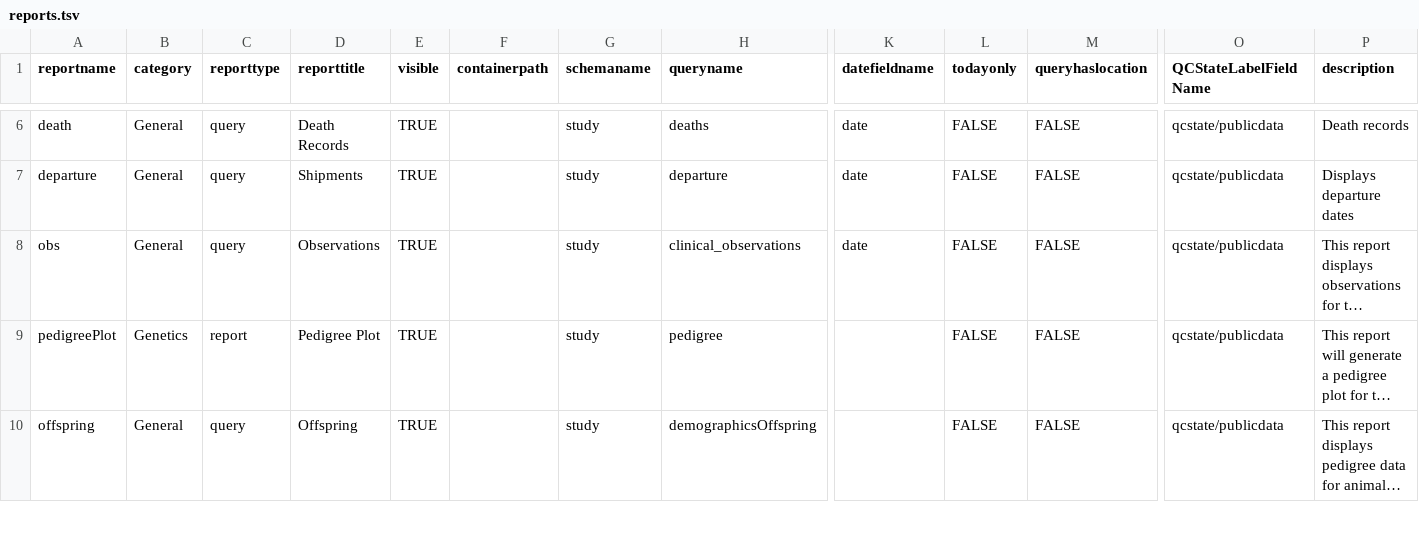
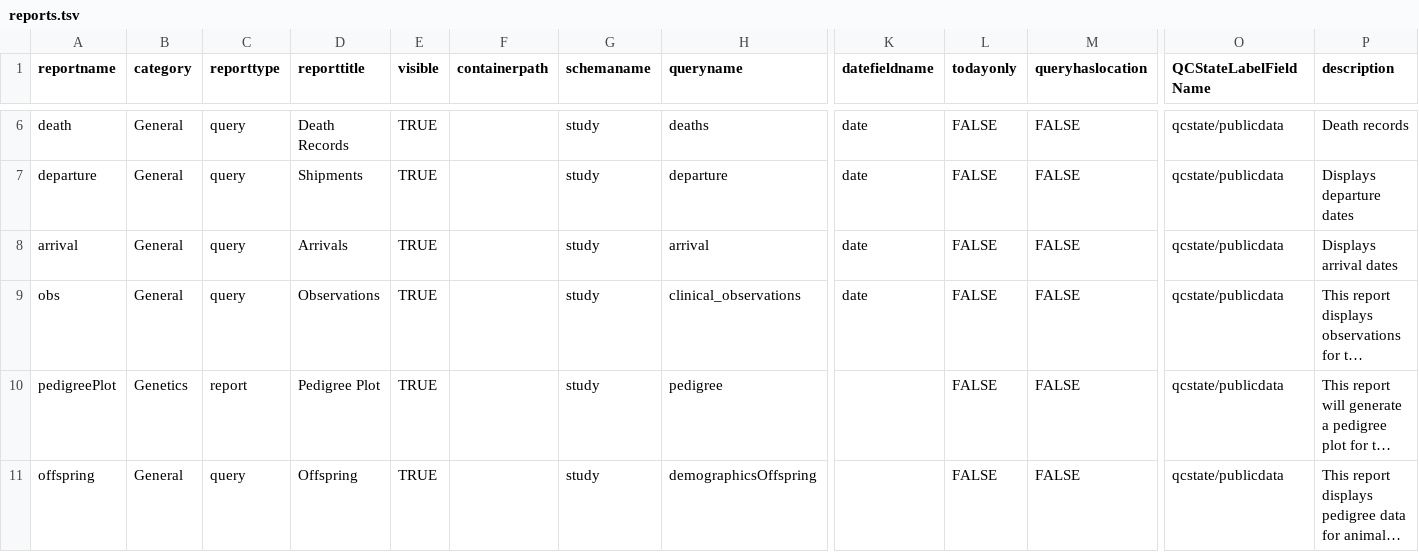
Before and after one commit to bimberlabinternal/BimberLabKeyModules, a TSV file: mcc/resources/data/reports.tsv, drawn as a sheet; only a part is shown, gaps mark what is left out; long unchanged cells end in …; rows hold the shown columns only; the diff names each change by its address in the sheet, - before the commit and + after, or states it on an @@ line.

```diff
--- a/mcc/resources/data/reports.tsv
+++ b/mcc/resources/data/reports.tsv
+row 8: arrival | General | query | Arrivals | TRUE |  | study | arrival | date | FALSE | FALSE | qcstate/publicdata | Displays arrival dates
```
Also changed, not shown: 1 other file.
